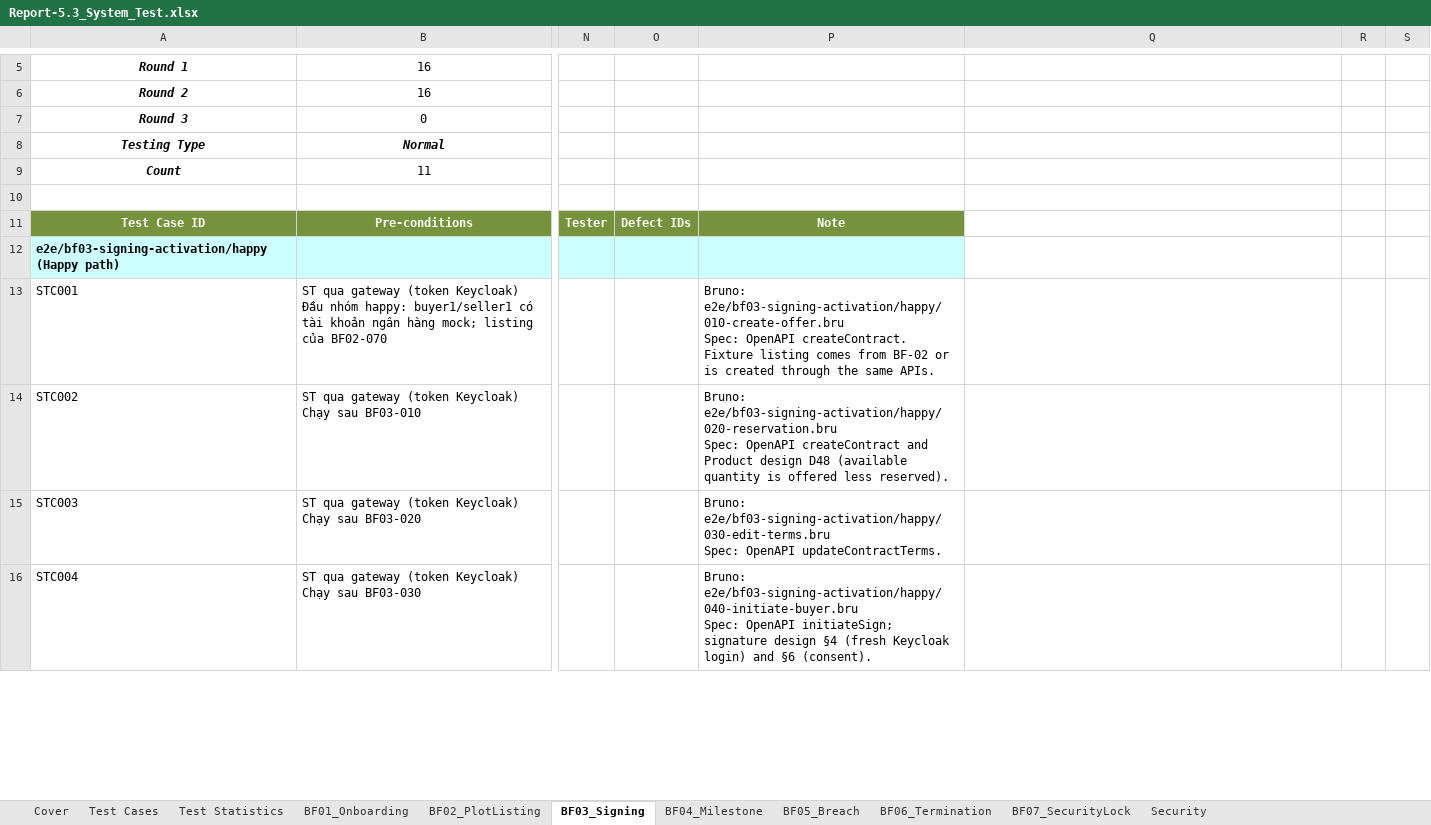
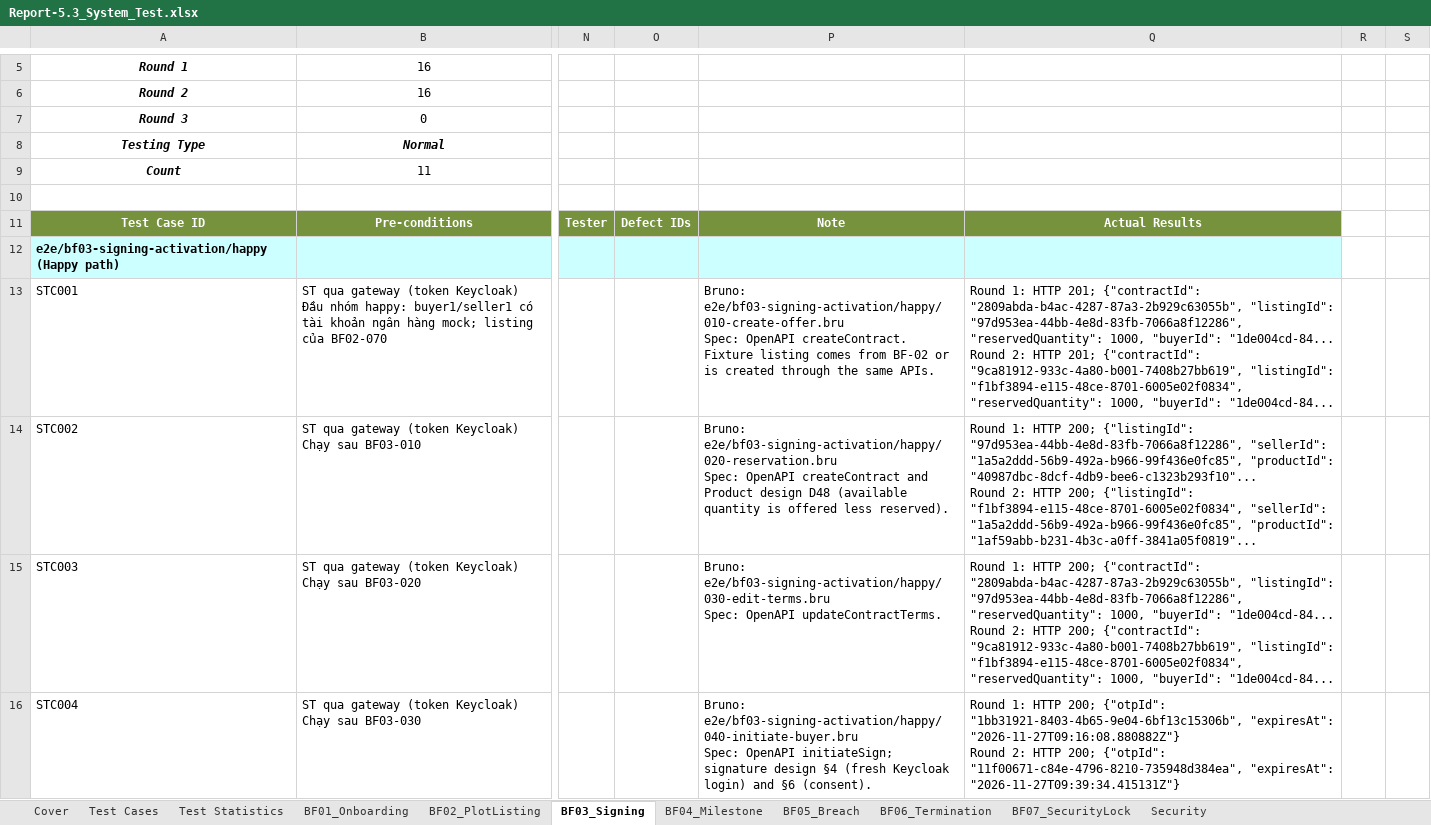
Before and after one commit to redavocado-labs/AgriContract, an Excel workbook: docs/reports/Report-5.3_System_Test.xlsx, sheet BF03_Signing, drawn as a sheet; only a part is shown, gaps mark what is left out; values as stored, in another font and other column widths than the file's, no borders; ↵ is a line break in a cell; the diff covers the shown part only; the diff names each change by its address in the sheet, - before the commit and + after, or states it on an @@ line.

Commit message:
docs(reports): Report 5.3 Actual Results column and merged commit references
Review of #687:
- Actual Results (mentor review 27/11): column Q of every flow sheet, filled
  by fill_system_test_report.py from the Bruno JSON of each round: HTTP
  status and body (ErrorEnvelope code and message, or the start of the JSON),
  plus the assertion or runner error; the DLQ rows give the message count of
  the .dlq queues, the status.tsv rows why they did not run. Columns A..P stay
  where the template has them, so its COUNTIF ranges and dropdowns still hold.
- DEF-18 fix and retest commit is 4d0eff24, the merge of PR #686; Round 2
  keeps the commit it ran on, written "43c48666 (merged as 4d0eff24, PR
  #686)" (same Bruno and scripts tree). DEF-17 fix commit is 7e708dab, the
  merge on main, instead of the PR-only 1affea11.
- import_e2e_round.py also masks /home/<user> (Linux runs), and its example
  names the real runs 1603 and 1630. Both rounds re-imported with it.

```diff
--- a/docs/reports/Report-5.3_System_Test.xlsx (sheet BF03_Signing)
+++ b/docs/reports/Report-5.3_System_Test.xlsx (sheet BF03_Signing)
-Q11: (empty)
+Q11: Actual Results
-Q11 fill: none
+Q11 fill: #76923C
-Q12 fill: none
+Q12 fill: #CCFFFF
-Q13: (empty)
+Q13: Round 1: HTTP 201; {"contractId": "2809abda-b4ac-4287-87a3-2b929c63055b", "listingId": "97d953ea-44bb-4e8d-83fb-7066a8f12286", "reservedQuantity": 1000, "buyerId": "1de004cd-84... ↵ Round 2: HTTP 201; {"contractId": "9ca81912-933c-4a80-b001-7408b27bb619", "listingId": "f1bf3894-e115-48ce-8701-6005e02f0834", "reservedQuantity": 1000, "buyerId": "1de004cd-84...
-Q14: (empty)
+Q14: Round 1: HTTP 200; {"listingId": "97d953ea-44bb-4e8d-83fb-7066a8f12286", "sellerId": "1a5a2ddd-56b9-492a-b966-99f436e0fc85", "productId": "40987dbc-8dcf-4db9-bee6-c1323b293f10"... ↵ Round 2: HTTP 200; {"listingId": "f1bf3894-e115-48ce-8701-6005e02f0834", "sellerId": "1a5a2ddd-56b9-492a-b966-99f436e0fc85", "productId": "1af59abb-b231-4b3c-a0ff-3841a05f0819"...
-Q15: (empty)
+Q15: Round 1: HTTP 200; {"contractId": "2809abda-b4ac-4287-87a3-2b929c63055b", "listingId": "97d953ea-44bb-4e8d-83fb-7066a8f12286", "reservedQuantity": 1000, "buyerId": "1de004cd-84... ↵ Round 2: HTTP 200; {"contractId": "9ca81912-933c-4a80-b001-7408b27bb619", "listingId": "f1bf3894-e115-48ce-8701-6005e02f0834", "reservedQuantity": 1000, "buyerId": "1de004cd-84...
-Q16: (empty)
+Q16: Round 1: HTTP 200; {"otpId": "1bb31921-8403-4b65-9e04-6bf13c15306b", "expiresAt": "2026-11-27T09:16:08.880882Z"} ↵ Round 2: HTTP 200; {"otpId": "11f00671-c84e-4796-8210-735948d384ea", "expiresAt": "2026-11-27T09:39:34.415131Z"}
```
Also changed, not shown: 13 edited cells and cell formats elsewhere in this sheet, sheet BF04_Milestone, sheet Security, sheet BF01_Onboarding, sheet BF02_PlotListing, sheet BF05_Breach, sheet BF07_SecurityLock, 3 more sheets, charts or pictures, docs/reports/Report-5.5_Defect_Log.xlsx, 4 other files.
